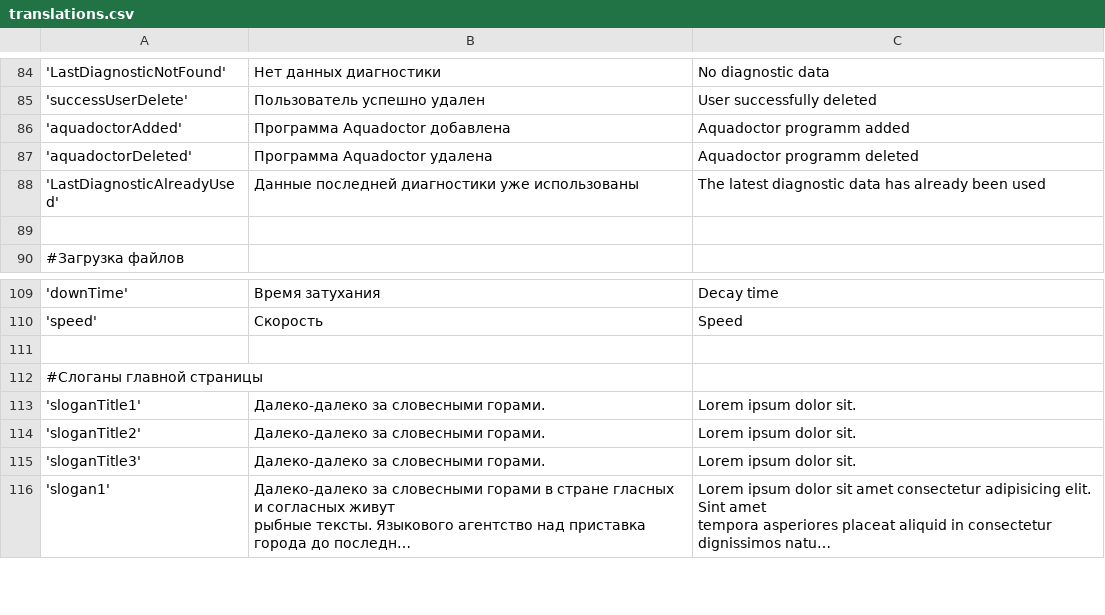
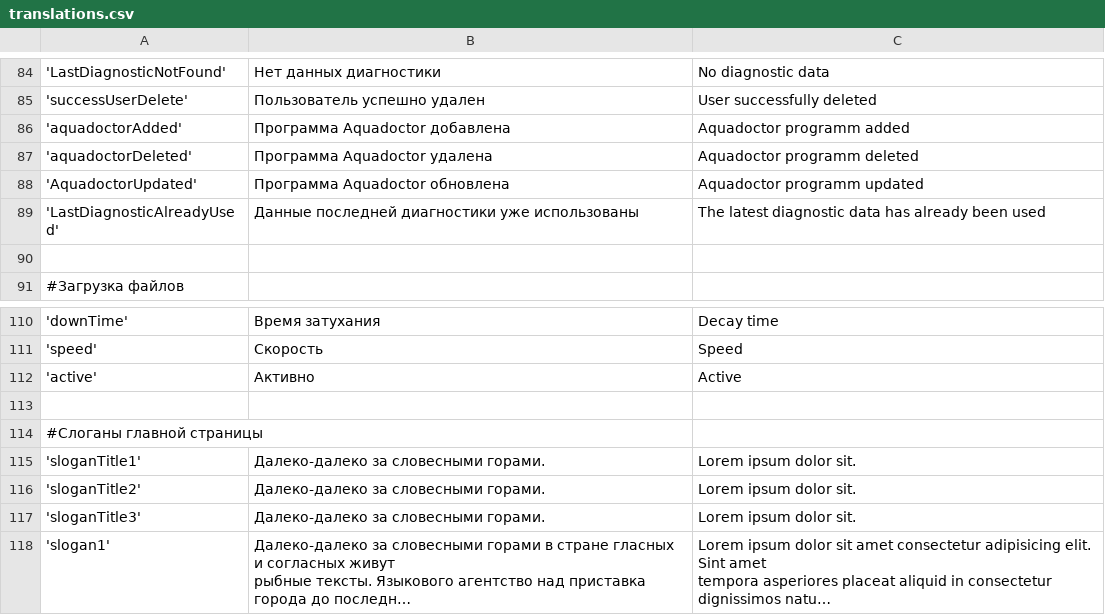
Before and after one commit to dvmaximov/aquadoctor-server-ui, a CSV file: translations.csv, drawn as a sheet; only a part is shown, gaps mark what is left out; long unchanged cells end in …; the diff names each change by its address in the sheet, - before the commit and + after, or states it on an @@ line.

```diff
--- a/translations.csv
+++ b/translations.csv
+row 88: 'AquadoctorUpdated' | Программа Aquadoctor обновлена | Aquadoctor programm updated
+row 112: 'active' | Активно | Active
```
Also changed, not shown: 4 other files.
